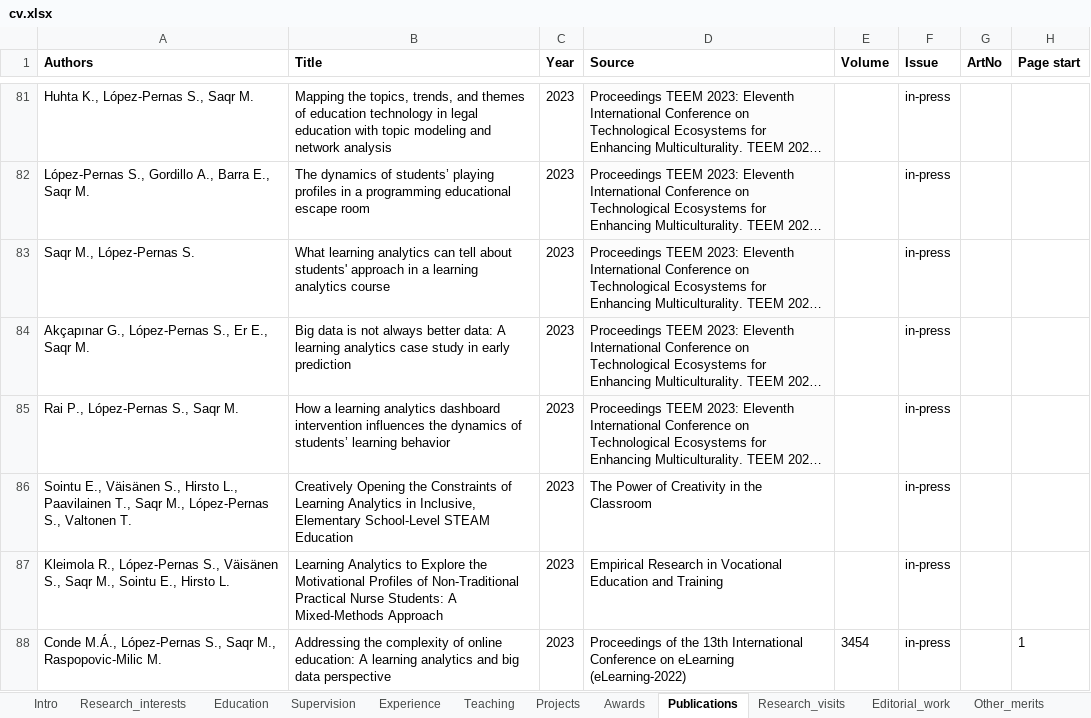
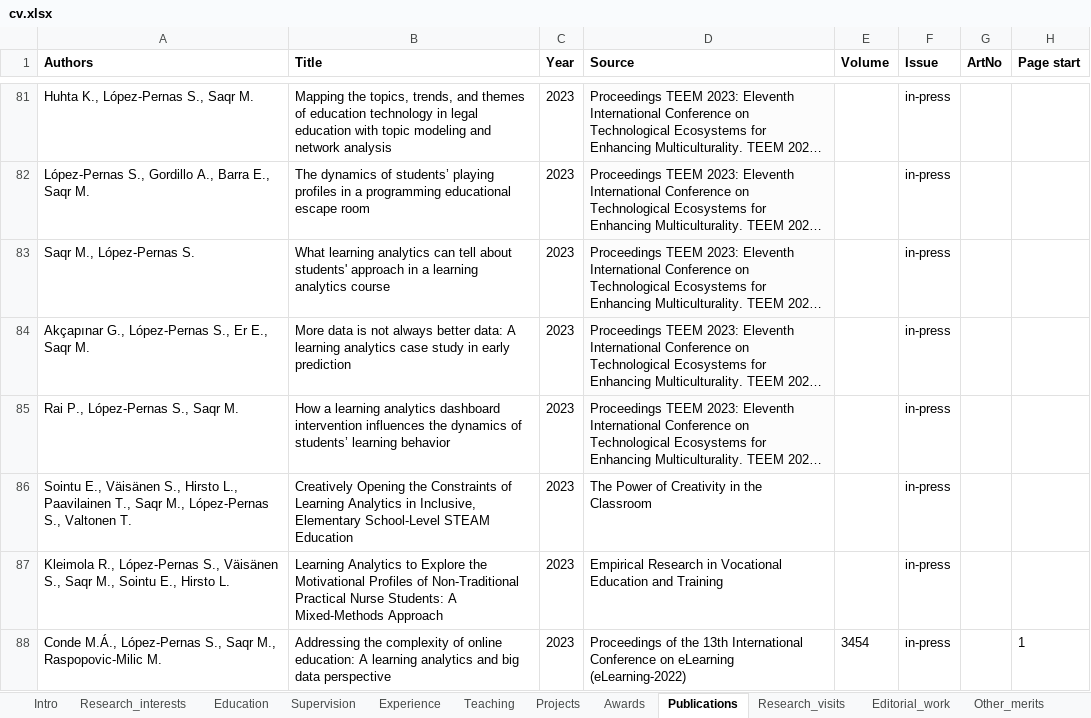
Before and after one commit to sonsoleslp/sonsoleslp.github.io, an Excel workbook: cv.xlsx, sheet Publications, drawn as a sheet; only a part is shown, gaps mark what is left out; long unchanged cells end in …; values as stored, in another font and other column widths than the file's, no borders; charts and pictures not drawn; the diff names each change by its address in the sheet, - before the commit and + after, or states it on an @@ line.

```diff
--- a/cv.xlsx (sheet Publications)
+++ b/cv.xlsx (sheet Publications)
-B84 (Title): Big data is…
+B84 (Title): More data is…
```
Also changed, not shown: sheet Intro, sheet Awards, 6 other files.
